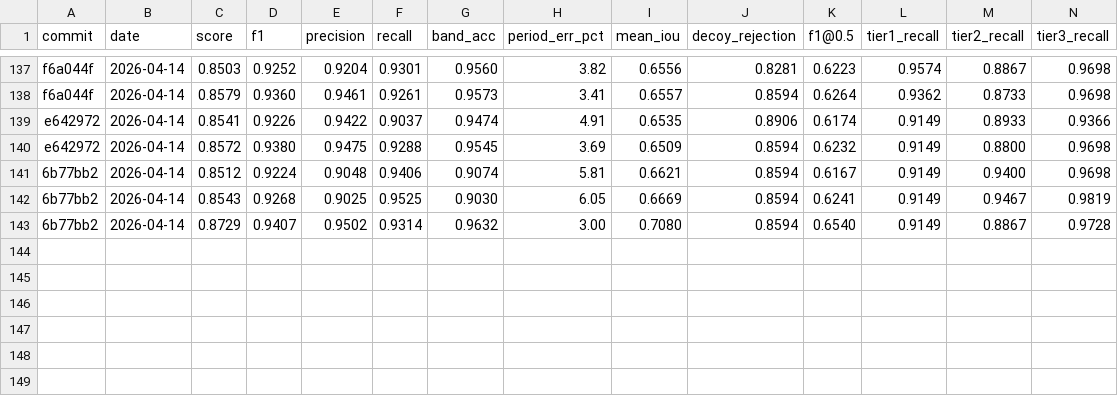
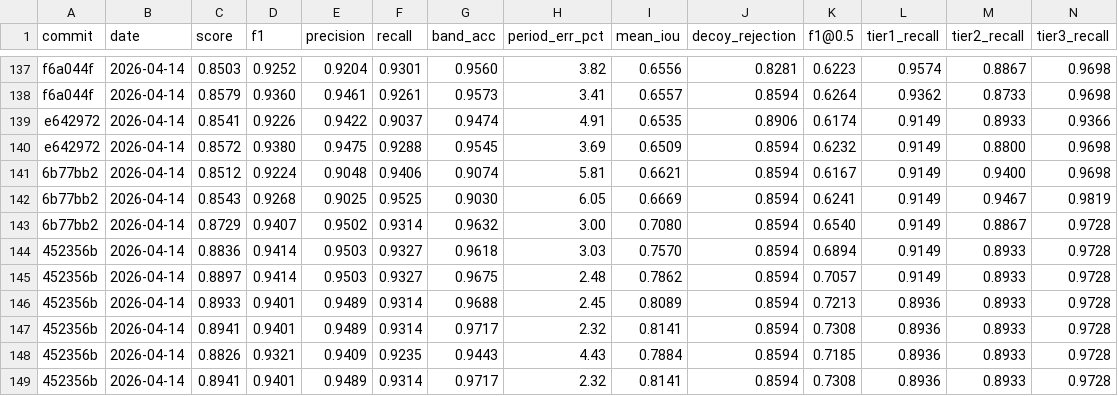
Before and after one commit to rusaitis/qp-events, a TSV file: scoreboard.tsv, drawn as a sheet; only a part is shown, gaps mark what is left out; rows hold the shown columns only; the diff names each change by its address in the sheet, - before the commit and + after, or states it on an @@ line.

```diff
--- a/scoreboard.tsv
+++ b/scoreboard.tsv
+row 144: 452356b | 2026-04-14 | 0.8836 | 0.9414 | 0.9503 | 0.9327 | 0.9618 | 3.03 | 0.7570 | 0.8594 | 0.6894 | 0.9149 | 0.8933 | 0.9728
+row 145: 452356b | 2026-04-14 | 0.8897 | 0.9414 | 0.9503 | 0.9327 | 0.9675 | 2.48 | 0.7862 | 0.8594 | 0.7057 | 0.9149 | 0.8933 | 0.9728
+row 146: 452356b | 2026-04-14 | 0.8933 | 0.9401 | 0.9489 | 0.9314 | 0.9688 | 2.45 | 0.8089 | 0.8594 | 0.7213 | 0.8936 | 0.8933 | 0.9728
+row 147: 452356b | 2026-04-14 | 0.8941 | 0.9401 | 0.9489 | 0.9314 | 0.9717 | 2.32 | 0.8141 | 0.8594 | 0.7308 | 0.8936 | 0.8933 | 0.9728
+row 148: 452356b | 2026-04-14 | 0.8826 | 0.9321 | 0.9409 | 0.9235 | 0.9443 | 4.43 | 0.7884 | 0.8594 | 0.7185 | 0.8936 | 0.8933 | 0.9728
+row 149: 452356b | 2026-04-14 | 0.8941 | 0.9401 | 0.9489 | 0.9314 | 0.9717 | 2.32 | 0.8141 | 0.8594 | 0.7308 | 0.8936 | 0.8933 | 0.9728
```
Also changed, not shown: 1 other file.
